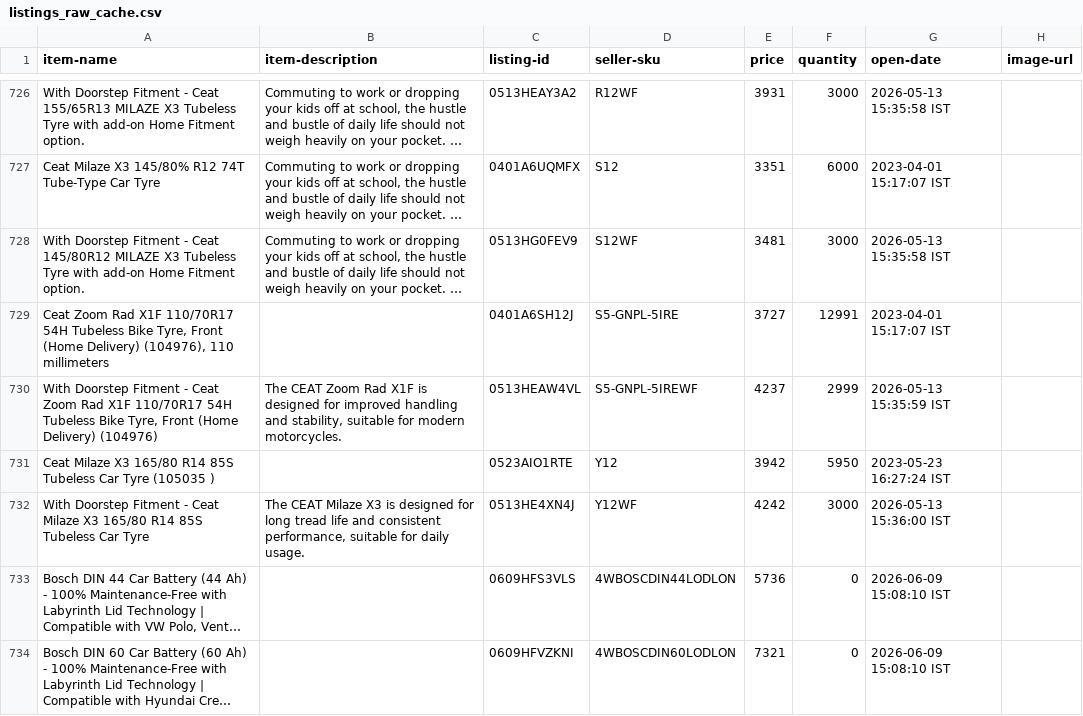
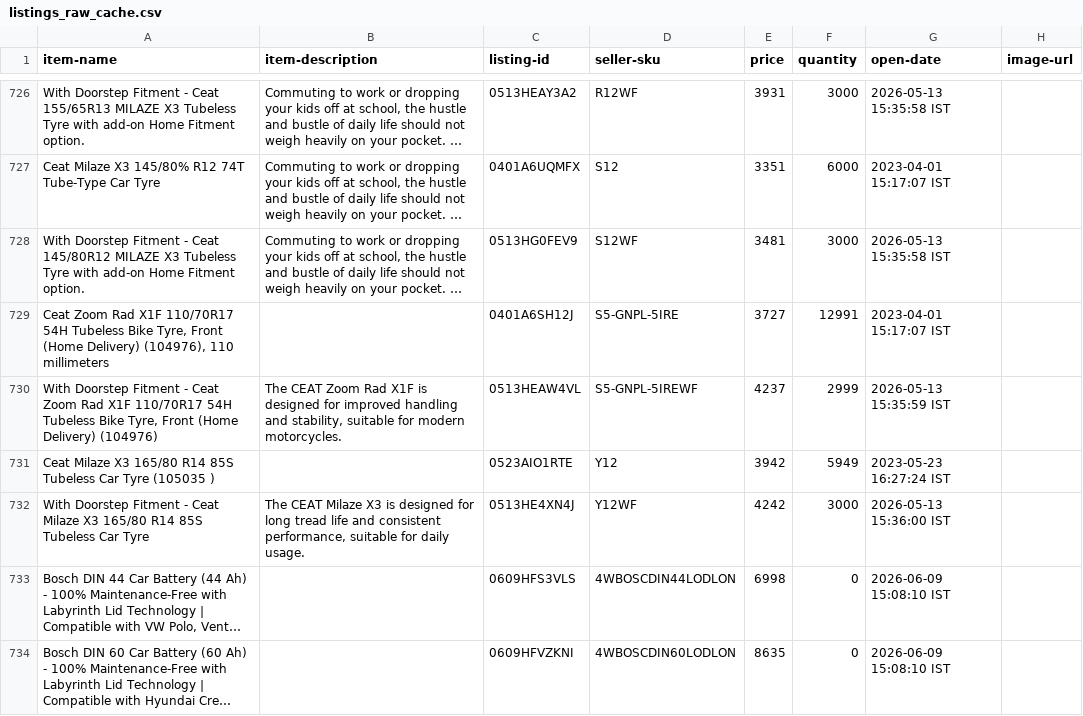
Before and after one commit to tnm-labs/amz_buybox, a CSV file: data/listings_raw_cache.csv, drawn as a sheet; only a part is shown, gaps mark what is left out; long unchanged cells end in …; the diff covers the shown part only; the diff names each change by its address in the sheet, - before the commit and + after, or states it on an @@ line.

```diff
--- a/data/listings_raw_cache.csv
+++ b/data/listings_raw_cache.csv
-F731 (quantity): 5950
+F731 (quantity): 5949
-E733 (price): 5736
+E733 (price): 6998
-E734 (price): 7321
+E734 (price): 8635
```
Also changed, not shown: 2 added rows and 41 edited cells elsewhere in this file, data/history.csv, docs/details.csv, 1 other file.
